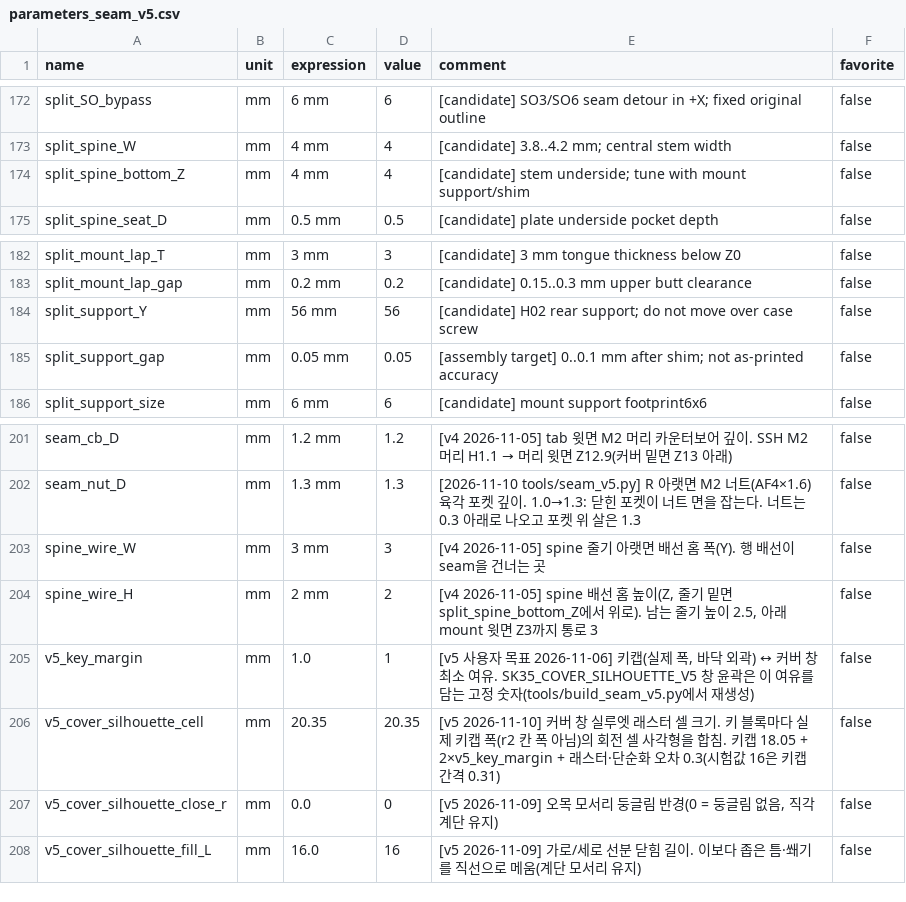
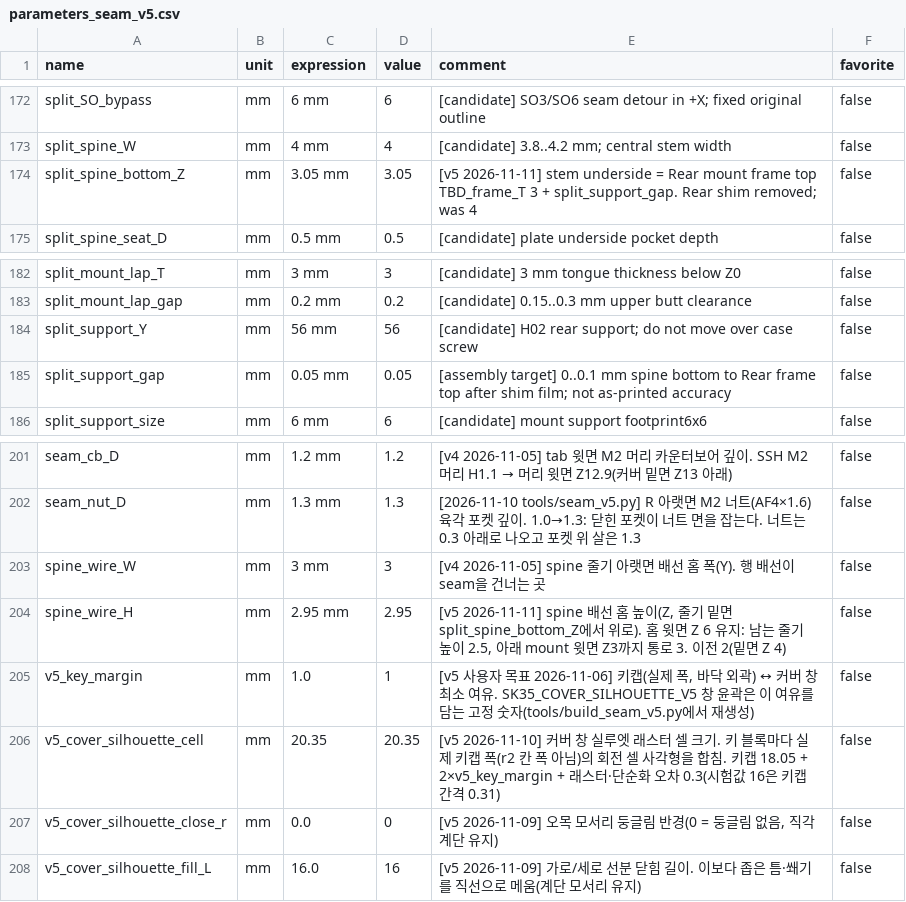
Before and after one commit to zzskm/keyboard, a CSV file: 46es/model/parameters_seam_v5.csv, drawn as a sheet; only a part is shown, gaps mark what is left out.

```diff
--- a/46es/model/parameters_seam_v5.csv
+++ b/46es/model/parameters_seam_v5.csv
@@ -173,3 +173,3 @@ split_SO_bypass,mm,6 mm,6,[candidate] SO3/SO6 seam detour in +X; fixed original
 split_spine_W,mm,4 mm,4,[candidate] 3.8..4.2 mm; central stem width,false
-split_spine_bottom_Z,mm,4 mm,4,[candidate] stem underside; tune with mount support/shim,false
+split_spine_bottom_Z,mm,3.05 mm,3.05,[v5 2026-11-11] stem underside = Rear mount frame top TBD_frame_T 3 + split_support_gap. Rear shim removed; was 4,false
 split_spine_seat_D,mm,0.5 mm,0.5,[candidate] plate underside pocket depth,false
@@ -184,3 +184,3 @@ split_mount_lap_gap,mm,0.2 mm,0.2,[candidate] 0.15..0.3 mm upper butt clearance,
 split_support_Y,mm,56 mm,56,[candidate] H02 rear support; do not move over case screw,false
-split_support_gap,mm,0.05 mm,0.05,[assembly target] 0..0.1 mm after shim; not as-printed accuracy,false
+split_support_gap,mm,0.05 mm,0.05,[assembly target] 0..0.1 mm spine bottom to Rear frame top after shim film; not as-printed accuracy,false
 split_support_size,mm,6 mm,6,[candidate] mount support footprint6x6,false
@@ -203,3 +203,3 @@ seam_nut_D,mm,1.3 mm,1.3,[2026-11-10 tools/seam_v5.py] R 아랫면 M2 너트(AF4
 spine_wire_W,mm,3 mm,3,[v4 2026-11-05] spine 줄기 아랫면 배선 홈 폭(Y). 행 배선이 seam을 건너는 곳,false
-spine_wire_H,mm,2 mm,2,"[v4 2026-11-05] spine 배선 홈 높이(Z, 줄기 밑면 split_spine_bottom_Z에서 위로). 남는 줄기 높이 2.5, 아래 mount 윗면 Z3까지 통로 3",false
+spine_wire_H,mm,2.95 mm,2.95,"[v5 2026-11-11] spine 배선 홈 높이(Z, 줄기 밑면 split_spine_bottom_Z에서 위로). 홈 윗면 Z 6 유지: 남는 줄기 높이 2.5, 아래 mount 윗면 Z3까지 통로 3. 이전 2(밑면 Z 4)",false
 v5_key_margin,mm,1.0,1,"[v5 사용자 목표 2026-11-06] 키캡(실제 폭, 바닥 외곽) ↔ 커버 창 최소 여유. SK35_COVER_SILHOUETTE_V5 창 윤곽은 이 여유를 담는 고정 숫자(tools/build_seam_v5.py에서 재생성)",false
```
Also changed, not shown: 28 other files.
